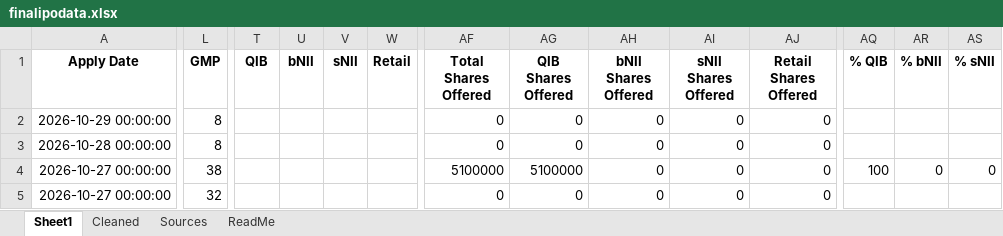
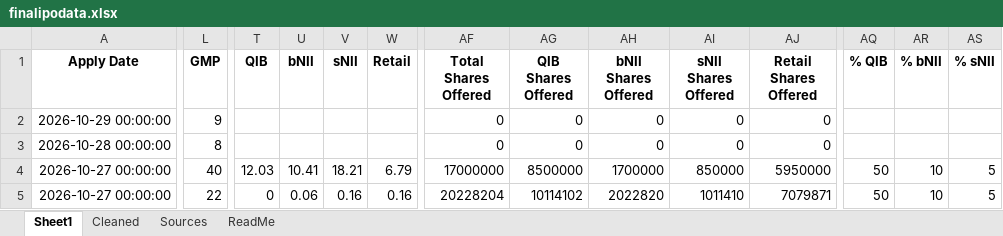
Before and after one commit to rohanbeingsocial/ipo-radar, an Excel workbook: ipodata/finalipodata.xlsx, sheet Sheet1, drawn as a sheet; only a part is shown, gaps mark what is left out; values as stored, in another font and other column widths than the file's, no borders; the diff covers the shown part only; the diff names each change by its address in the sheet, - before the commit and + after, or states it on an @@ line.

Commit message:
data: daily refresh 2026-10-27

```diff
--- a/ipodata/finalipodata.xlsx (sheet Sheet1)
+++ b/ipodata/finalipodata.xlsx (sheet Sheet1)
-L2 (GMP): 8
+L2 (GMP): 9
-L4 (GMP): 38
+L4 (GMP): 40
-T4 (QIB): (empty)
+T4 (QIB): 12.03
-U4 (bNII): (empty)
+U4 (bNII): 10.41
-V4 (sNII): (empty)
+V4 (sNII): 18.21
-W4 (Retail): (empty)
+W4 (Retail): 6.79
-AF4 (Total Shares Offered): 5100000
+AF4 (Total Shares Offered): 17000000
-AG4 (QIB Shares Offered): 5100000
+AG4 (QIB Shares Offered): 8500000
-AH4 (bNII Shares Offered): 0
+AH4 (bNII Shares Offered): 1700000
-AI4 (sNII Shares Offered): 0
+AI4 (sNII Shares Offered): 850000
-AJ4 (Retail Shares Offered): 0
+AJ4 (Retail Shares Offered): 5950000
-AQ4 (% QIB): 100
+AQ4 (% QIB): 50
-AR4 (% bNII): 0
+AR4 (% bNII): 10
-AS4 (% sNII): 0
+AS4 (% sNII): 5
-L5 (GMP): 32
+L5 (GMP): 22
-T5 (QIB): (empty)
+T5 (QIB): 0
-U5 (bNII): (empty)
+U5 (bNII): 0.06
-V5 (sNII): (empty)
+V5 (sNII): 0.16
-W5 (Retail): (empty)
+W5 (Retail): 0.16
-AF5 (Total Shares Offered): 0
+AF5 (Total Shares Offered): 20228204
-AG5 (QIB Shares Offered): 0
+AG5 (QIB Shares Offered): 10114102
-AH5 (bNII Shares Offered): 0
+AH5 (bNII Shares Offered): 2022820
-AI5 (sNII Shares Offered): 0
+AI5 (sNII Shares Offered): 1011410
-AJ5 (Retail Shares Offered): 0
+AJ5 (Retail Shares Offered): 7079871
-AQ5 (% QIB): (empty)
+AQ5 (% QIB): 50
-AR5 (% bNII): (empty)
+AR5 (% bNII): 10
-AS5 (% sNII): (empty)
+AS5 (% sNII): 5
```
Also changed, not shown: 13 edited cells elsewhere in this sheet, sheet Sources, ipodata/finalipodata_expanded_20yr.xlsx, 14 other files.
